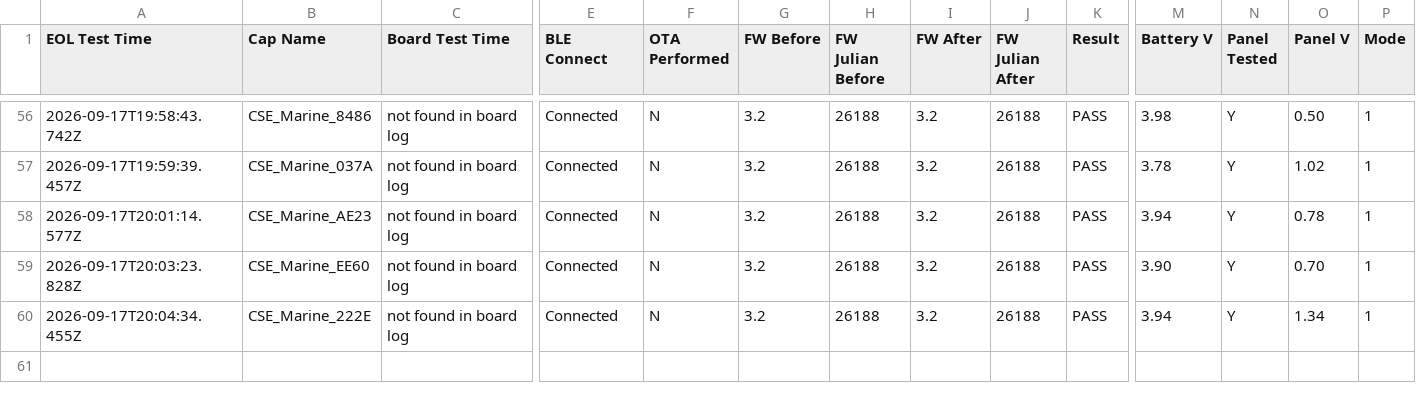
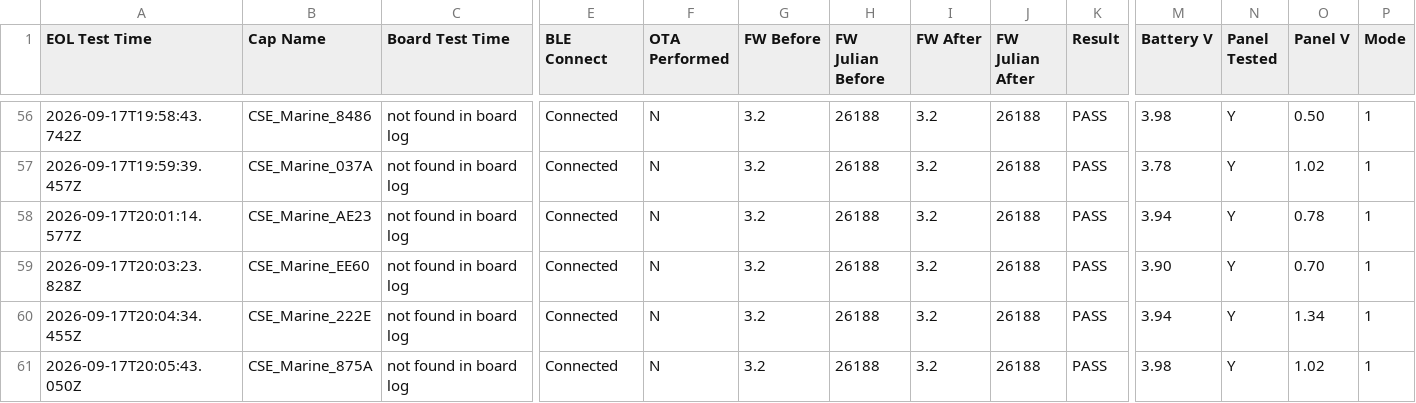
Before and after one commit to gmiedema-cse/cse-log-receiver-, a CSV file: EOL-testing/eol_test_log.csv, drawn as a sheet; only a part is shown, gaps mark what is left out; rows hold the shown columns only; the diff names each change by its address in the sheet, - before the commit and + after, or states it on an @@ line.

Commit message:
Update EOL test log (60 results)

```diff
--- a/EOL-testing/eol_test_log.csv
+++ b/EOL-testing/eol_test_log.csv
+row 61: 2026-09-17T20:05:43.050Z | CSE_Marine_875A | not found in board log | Connected | N | 3.2 | 26188 | 3.2 | 26188 | PASS | 3.98 | Y | 1.02 | 1
```
